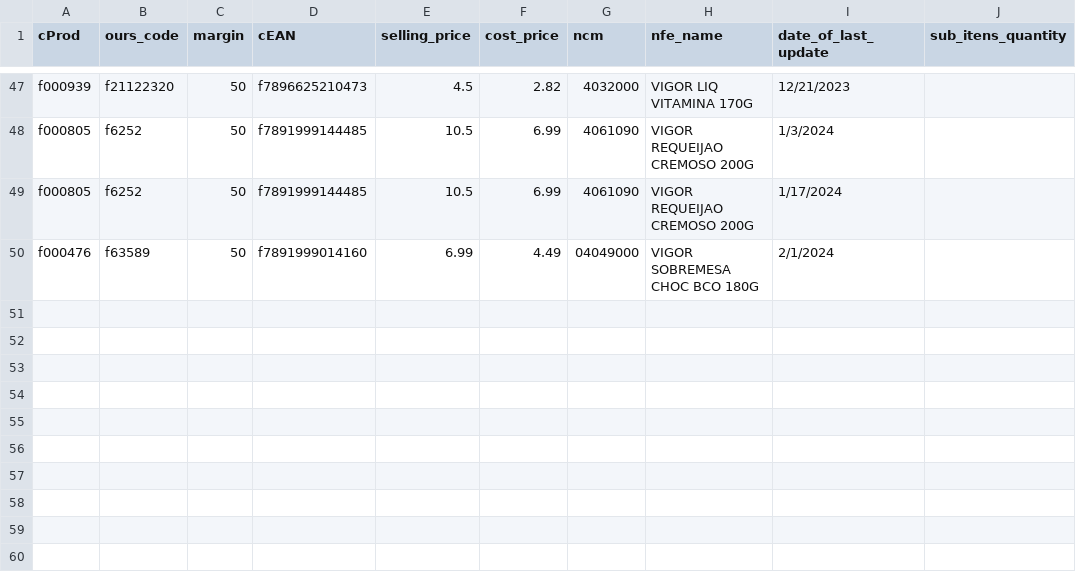
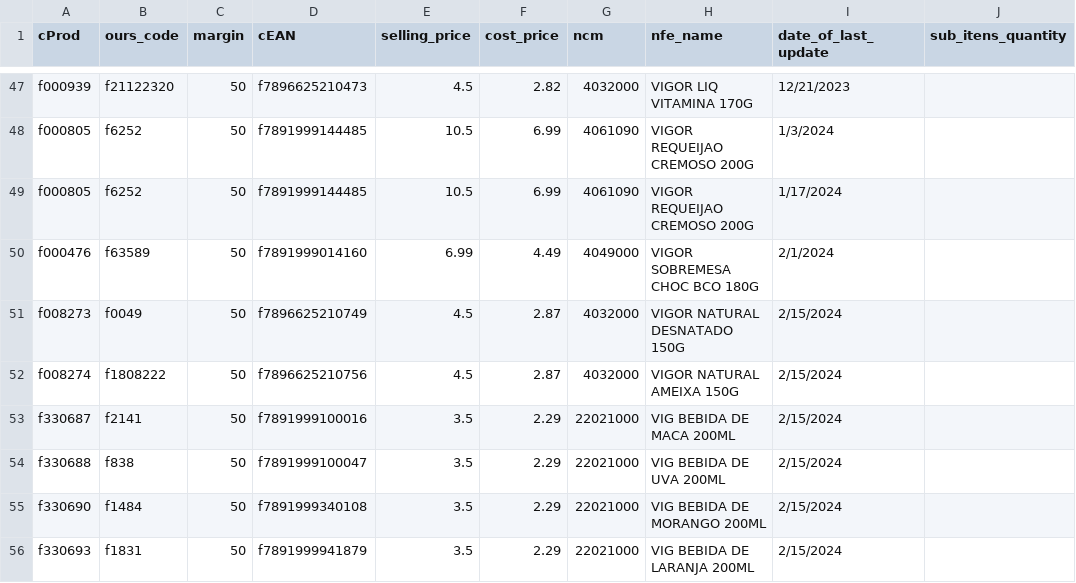
Before and after one commit to I3run01/bot-update-price-python, a CSV file: database/F. M GRECA E CIA LTDA.csv, drawn as a sheet; only a part is shown, gaps mark what is left out.

```diff
--- a/database/F. M GRECA E CIA LTDA.csv
+++ b/database/F. M GRECA E CIA LTDA.csv
@@ -49,2 +49,8 @@ f000805,f6252,50,f7891999144485,10.5,6.99,4061090,VIGOR REQUEIJAO CREMOSO 200G,1
 f000805,f6252,50,f7891999144485,10.5,6.99,4061090,VIGOR REQUEIJAO CREMOSO 200G,1/17/2024,
-f000476,f63589,50,f7891999014160,6.99,4.49,04049000,VIGOR SOBREMESA CHOC BCO 180G,2/1/2024,
+f000476,f63589,50,f7891999014160,6.99,4.49,4049000,VIGOR SOBREMESA CHOC BCO 180G,2/1/2024,
+f008273,f0049,50,f7896625210749,4.5,2.87,4032000,VIGOR NATURAL DESNATADO 150G,2/15/2024,
+f008274,f1808222,50,f7896625210756,4.5,2.87,4032000,VIGOR NATURAL AMEIXA 150G,2/15/2024,
+f330687,f2141,50,f7891999100016,3.5,2.29,22021000,VIG BEBIDA DE MACA 200ML,2/15/2024,
+f330688,f838,50,f7891999100047,3.5,2.29,22021000,VIG BEBIDA DE UVA 200ML,2/15/2024,
+f330690,f1484,50,f7891999340108,3.5,2.29,22021000,VIG BEBIDA DE MORANGO 200ML,2/15/2024,
+f330693,f1831,50,f7891999941879,3.5,2.29,22021000,VIG BEBIDA DE LARANJA 200ML,2/15/2024,
```
Also changed, not shown: 2 other files.
